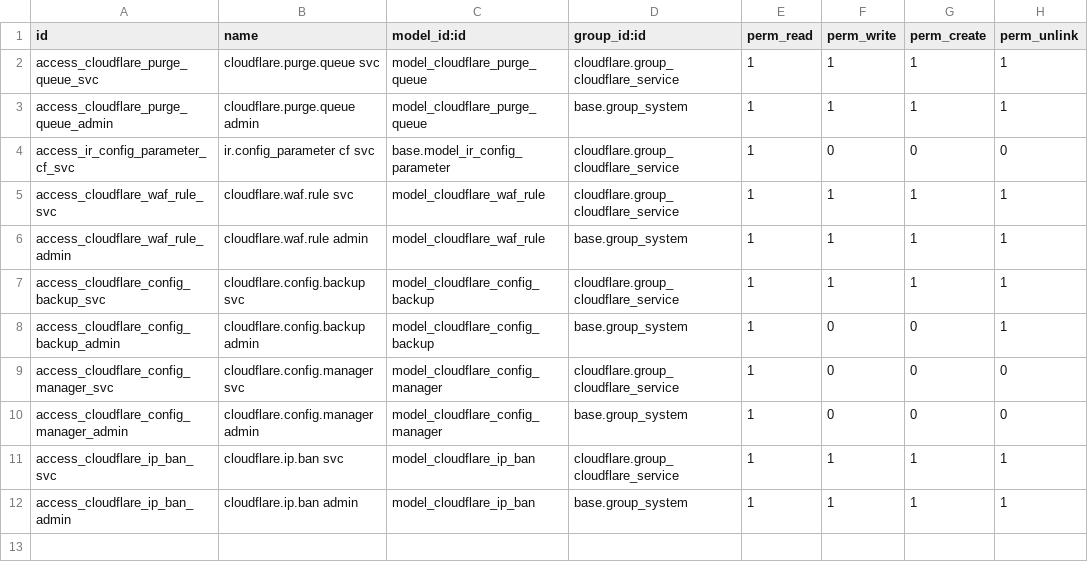
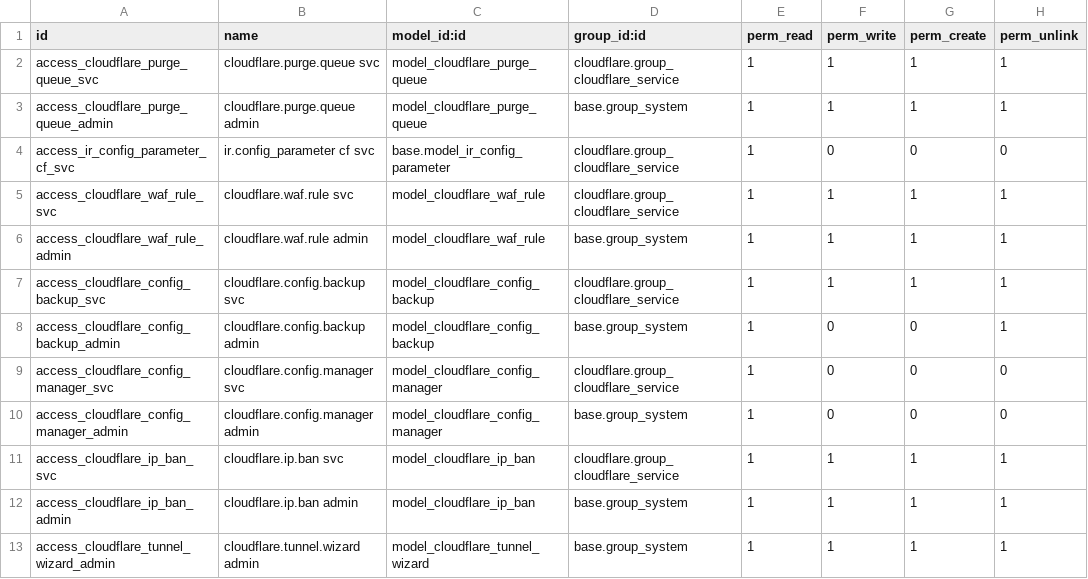
Before and after one commit to BrucePerens/hams_community, a CSV file: cloudflare/security/ir.model.access.csv, drawn as a sheet; the diff names each change by its address in the sheet, - before the commit and + after, or states it on an @@ line.

Commit message:
Set up cloudflare tunnel for cloudflared with a wizard.

```diff
--- a/cloudflare/security/ir.model.access.csv
+++ b/cloudflare/security/ir.model.access.csv
+row 13: access_cloudflare_tunnel_wizard_admin | cloudflare.tunnel.wizard admin | model_cloudflare_tunnel_wizard | base.group_system | 1 | 1 | 1 | 1
```
Also changed, not shown: 16 other files.
